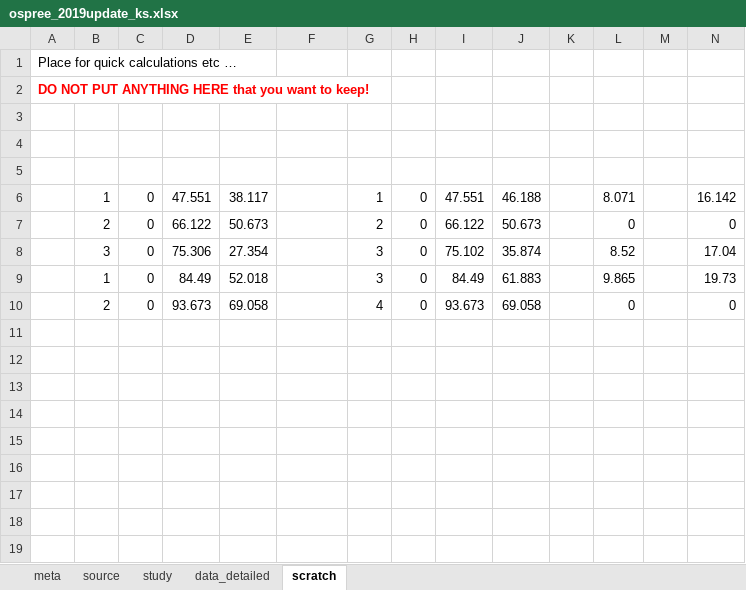
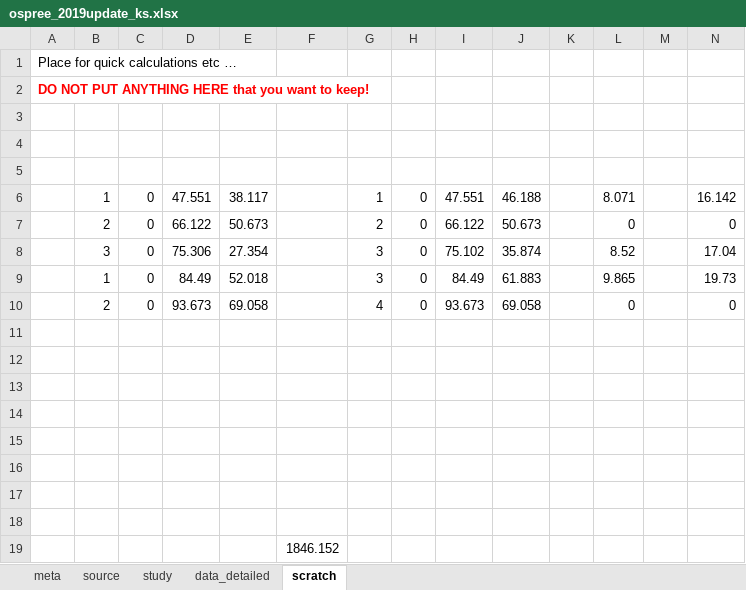
Before and after one commit to lizzieinvancouver/ospree, an Excel workbook: data/update2019/ospree_2019update_ks.xlsx, sheet scratch, drawn as a sheet; values as stored, in another font and other column widths than the file's, no borders; the diff names each change by its address in the sheet, - before the commit and + after, or states it on an @@ line.

```diff
--- a/data/update2019/ospree_2019update_ks.xlsx (sheet scratch)
+++ b/data/update2019/ospree_2019update_ks.xlsx (sheet scratch)
+row 11: (empty)
+row 12: (empty)
+row 13: (empty)
+row 14: (empty)
+row 15: (empty)
+row 16: (empty)
+row 17: (empty)
+row 18: (empty)
+row 19:  |  |  |  |  | 1846.152
```
Also changed, not shown: sheet data_detailed, sheet study, data/update2019/ospree_2019update_dl.xlsx.
